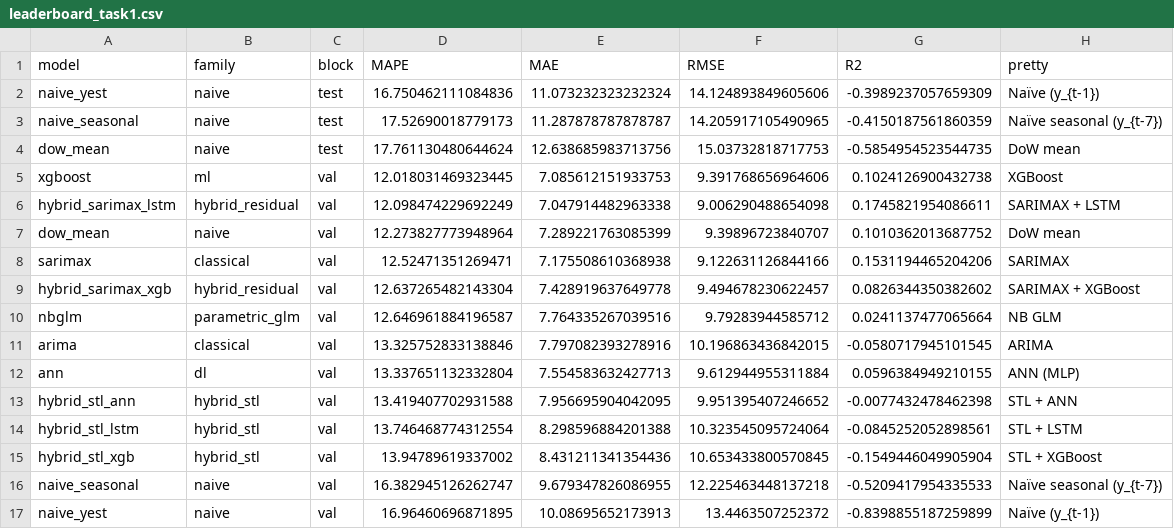
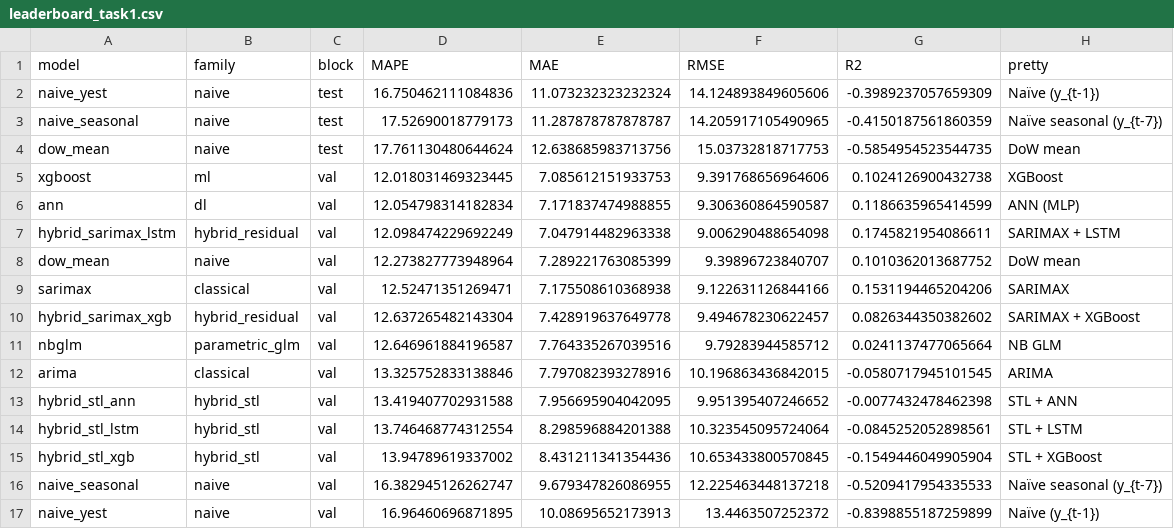
Before and after one commit to Jonathan-Lukwichi/msc-modelling, a CSV file: artefacts/tables/leaderboard_task1.csv, drawn as a sheet; removed rows and columns are numbered as before the commit, all else as after; the diff names each change by its address in the sheet, - before the commit and + after, or states it on an @@ line.

```diff
--- a/artefacts/tables/leaderboard_task1.csv
+++ b/artefacts/tables/leaderboard_task1.csv
+row 6: ann | dl | val | 12.054798314182834 | 7.171837474988855 | 9.306360864590587 | 0.1186635965414599 | ANN (MLP)
-row 12: ann | dl | val | 13.337651132332804 | 7.554583632427713 | 9.612944955311884 | 0.0596384949210155 | ANN (MLP)
```
Also changed, not shown: artefacts/metrics/ann_hpo_trace.csv, artefacts/tables/table_6_5_task1_publication.csv, 4 other files.
